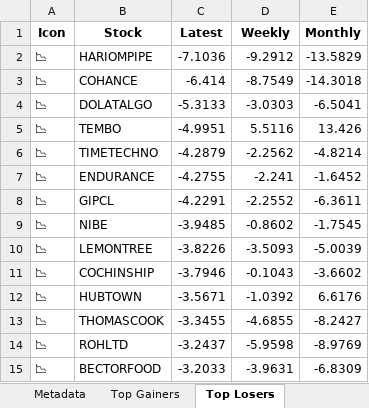
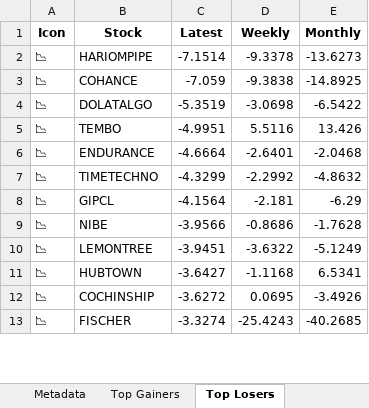
Before and after one commit to twyvernss/market-health-data, an Excel workbook: market_health_data.xlsx, sheet Top Losers, drawn as a sheet; only a part is shown; values as stored, in another font and other column widths than the file's, no borders; removed rows and columns are numbered as before the commit, all else as after; the diff covers the shown part only; the diff names each change by its address in the sheet, - before the commit and + after, or states it on an @@ line.

```diff
--- a/market_health_data.xlsx (sheet Top Losers)
+++ b/market_health_data.xlsx (sheet Top Losers)
-C2 (Latest): -7.1036
+C2 (Latest): -7.1514
-D2 (Weekly): -9.2912
+D2 (Weekly): -9.3378
-E2 (Monthly): -13.5829
+E2 (Monthly): -13.6273
-C3 (Latest): -6.414
+C3 (Latest): -7.059
-D3 (Weekly): -8.7549
+D3 (Weekly): -9.3838
-E3 (Monthly): -14.3018
+E3 (Monthly): -14.8925
-C4 (Latest): -5.3133
+C4 (Latest): -5.3519
-D4 (Weekly): -3.0303
+D4 (Weekly): -3.0698
-E4 (Monthly): -6.5041
+E4 (Monthly): -6.5422
-row 6: 📉 | TIMETECHNO | -4.2879 | -2.2562 | -4.8214
-C6 (Latest): -4.2755
+C6 (Latest): -4.6664
-D6 (Weekly): -2.241
+D6 (Weekly): -2.6401
-E6 (Monthly): -1.6452
+E6 (Monthly): -2.0468
+row 7: 📉 | TIMETECHNO | -4.3299 | -2.2992 | -4.8632
-C8 (Latest): -4.2291
+C8 (Latest): -4.1564
-D8 (Weekly): -2.2552
+D8 (Weekly): -2.181
-E8 (Monthly): -6.3611
+E8 (Monthly): -6.29
-C9 (Latest): -3.9485
+C9 (Latest): -3.9566
-D9 (Weekly): -0.8602
+D9 (Weekly): -0.8686
-E9 (Monthly): -1.7545
+E9 (Monthly): -1.7628
-C10 (Latest): -3.8226
+C10 (Latest): -3.9451
-D10 (Weekly): -3.5093
+D10 (Weekly): -3.6322
-E10 (Monthly): -5.0039
+E10 (Monthly): -5.1249
-row 11: 📉 | COCHINSHIP | -3.7946 | -0.1043 | -3.6602
-C11 (Latest): -3.5671
+C11 (Latest): -3.6427
-D11 (Weekly): -1.0392
+D11 (Weekly): -1.1168
-E11 (Monthly): 6.6176
+E11 (Monthly): 6.5341
-row 13: 📉 | THOMASCOOK | -3.3455 | -4.6855 | -8.2427
-row 14: 📉 | ROHLTD | -3.2437 | -5.9598 | -8.9769
-row 15: 📉 | BECTORFOOD | -3.2033 | -3.9631 | -6.8309
+row 12: 📉 | COCHINSHIP | -3.6272 | 0.0695 | -3.4926
+row 13: 📉 | FISCHER | -3.3274 | -25.4243 | -40.2685
```
Also changed, not shown: 39 added rows, 37 removed rows and 48 edited cells elsewhere in this sheet, sheet Industry Analysis, sheet Top Gainers, sheet 2 Week Return, sheet 1 Month Performance, sheet 1 Year Return, sheet Stock List, 2 more sheets.
